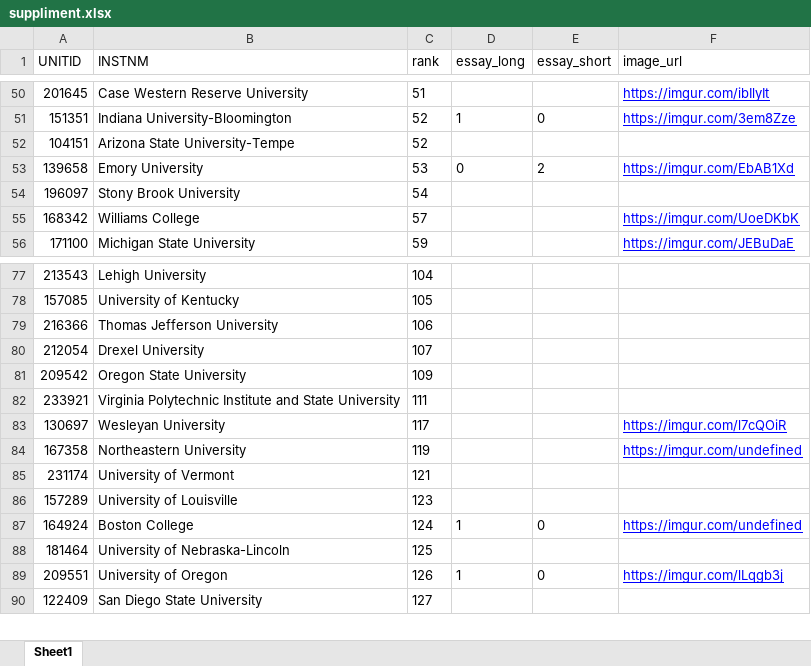
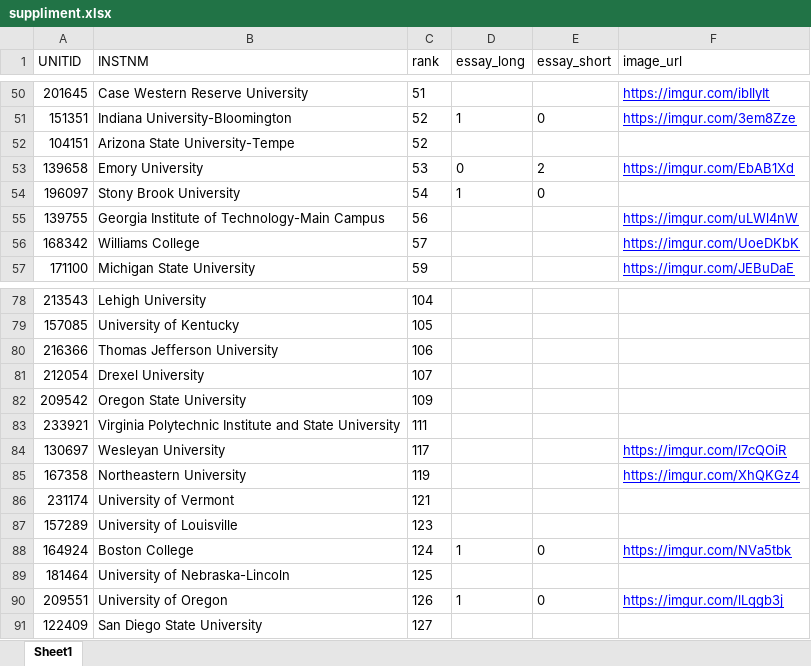
Before and after one commit to Yiwen7735/University-Finder, an Excel workbook: University_data/suppliment.xlsx, sheet Sheet1, drawn as a sheet; only a part is shown, gaps mark what is left out; values as stored, in another font and other column widths than the file's, no borders; addresses are those after the commit; the diff names each change by its address in the sheet, - before the commit and + after, or states it on an @@ line.

Commit message:
Update images

```diff
--- a/University_data/suppliment.xlsx (sheet Sheet1)
+++ b/University_data/suppliment.xlsx (sheet Sheet1)
-D54 (essay_long): (empty)
+D54 (essay_long): 1
-E54 (essay_short): (empty)
+E54 (essay_short): 0
+row 55: 139755 | Georgia Institute of Technology-Main Campus | 56 |  |  | https://imgur.com/uLWl4nW
-F85 (image_url): https://imgur.com/undefined
+F85 (image_url): https://imgur.com/XhQKGz4
-F88 (image_url): https://imgur.com/undefined
+F88 (image_url): https://imgur.com/NVa5tbk
```
Also changed, not shown: 3 other files.
